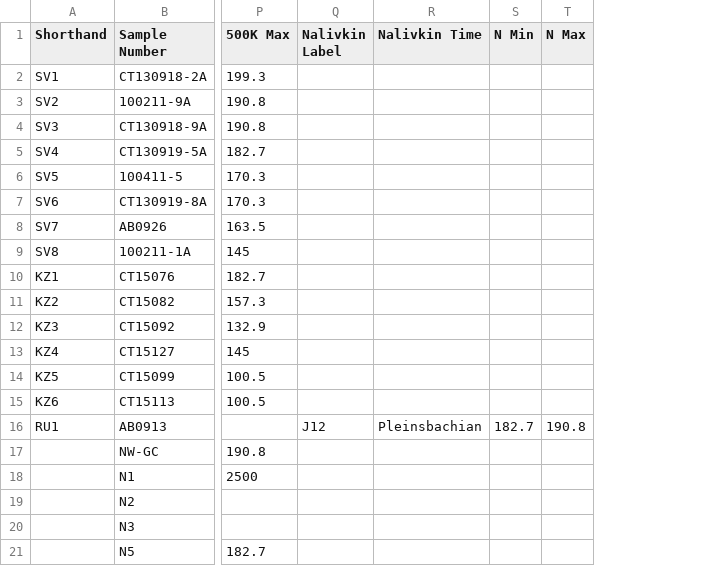
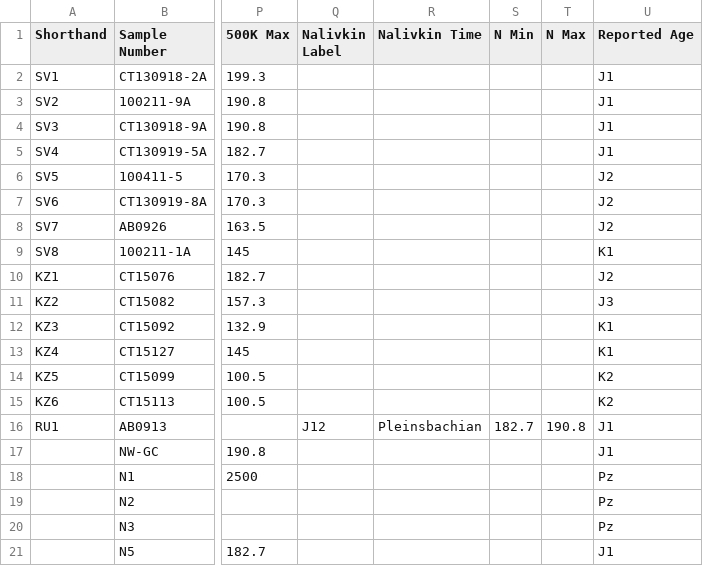
Before and after one commit to dyvasey/dz-caucasus, a CSV file: map_ages.csv, drawn as a sheet; only a part is shown, gaps mark what is left out; the diff names each change by its address in the sheet, - before the commit and + after, or states it on an @@ line.

Commit message:
Worked on revamping sample processing code

```diff
--- a/map_ages.csv
+++ b/map_ages.csv
+column U (Reported Age), rows 2-21: J1 | J1 | J1 | J1 | J2 | J2 | J2 | K1 | J2 | J3 | K1 | K1 | K2 | K2 | J1 | J1 | Pz | Pz | Pz | J1
```
Also changed, not shown: 5 other files.
